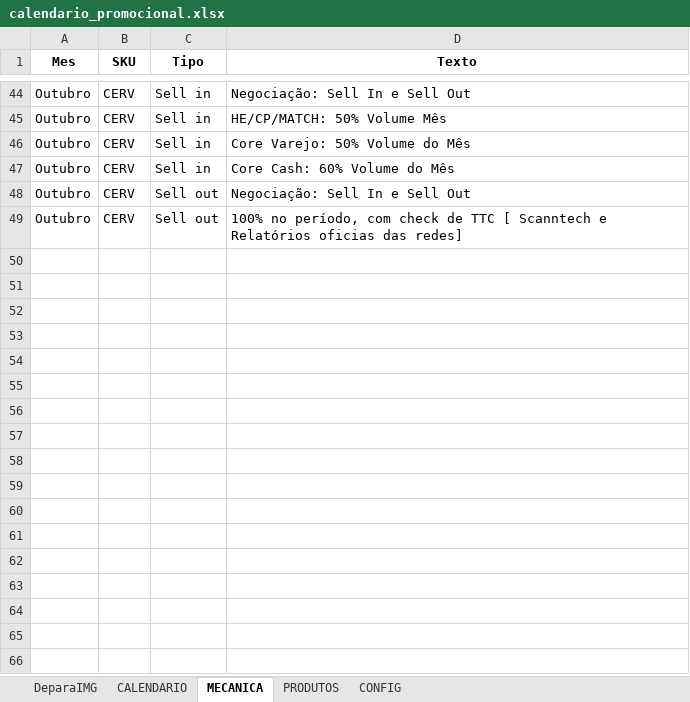
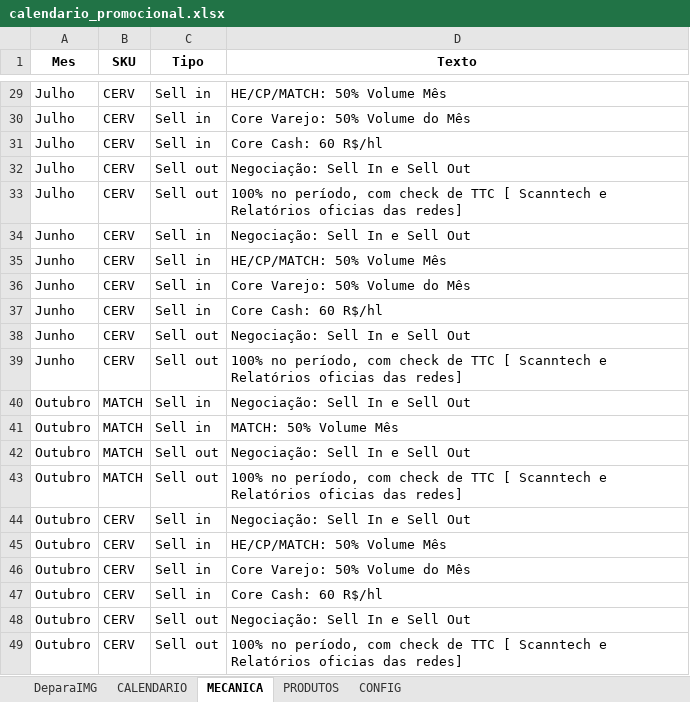
Before and after one commit to JhonatandeAlmeida/Calendario, an Excel workbook: data/calendario_promocional.xlsx, sheet MECANICA, drawn as a sheet; only a part is shown, gaps mark what is left out; values as stored, in another font and other column widths than the file's, no borders; the diff covers the shown part only; the diff names each change by its address in the sheet, - before the commit and + after, or states it on an @@ line.

```diff
--- a/data/calendario_promocional.xlsx (sheet MECANICA)
+++ b/data/calendario_promocional.xlsx (sheet MECANICA)
@@ row 29 unhidden: Julho | CERV | Sell in | HE/CP/MATCH: 50% Volume Mês @@
@@ row 30 unhidden: Julho | CERV | Sell in | Core Varejo: 50% Volume do Mês @@
+row 31: Julho | CERV | Sell in | Core Cash: 60 R$/hl
@@ row 32 unhidden: Julho | CERV | Sell out | Negociação: Sell In e Sell Out @@
@@ row 33 unhidden: Julho | CERV | Sell out | 100% no período, com check de TTC [ Scanntech e Relatórios oficias das redes] @@
@@ row 34 unhidden: Junho | CERV | Sell in | Negociação: Sell In e Sell Out @@
@@ row 35 unhidden: Junho | CERV | Sell in | HE/CP/MATCH: 50% Volume Mês @@
@@ row 36 unhidden: Junho | CERV | Sell in | Core Varejo: 50% Volume do Mês @@
+row 37: Junho | CERV | Sell in | Core Cash: 60 R$/hl
@@ row 38 unhidden: Junho | CERV | Sell out | Negociação: Sell In e Sell Out @@
@@ row 39 unhidden: Junho | CERV | Sell out | 100% no período, com check de TTC [ Scanntech e Relatórios oficias das redes] @@
@@ row 40 unhidden: Outubro | MATCH | Sell in | Negociação: Sell In e Sell Out @@
@@ row 41 unhidden: Outubro | MATCH | Sell in | MATCH: 50% Volume Mês @@
@@ row 42 unhidden: Outubro | MATCH | Sell out | Negociação: Sell In e Sell Out @@
@@ row 43 unhidden: Outubro | MATCH | Sell out | 100% no período, com check de TTC [ Scanntech e Relatórios oficias das redes] @@
-D47 (Texto): Core Cash: 60% Volume do Mês
+D47 (Texto): Core Cash: 60 R$/hl
```
Also changed, not shown: 1 added row, 20 hidden or unhidden rows and 1 edited cell elsewhere in this sheet, sheet PRODUTOS, hidden cells.
